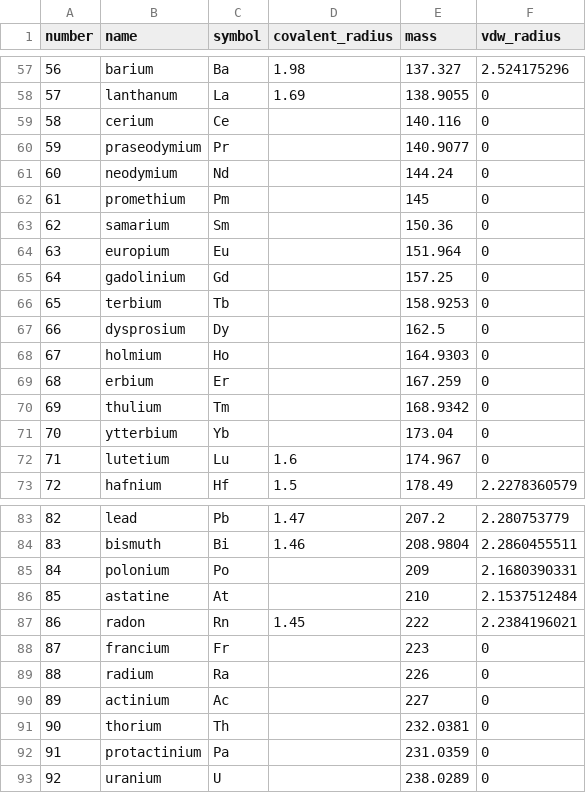
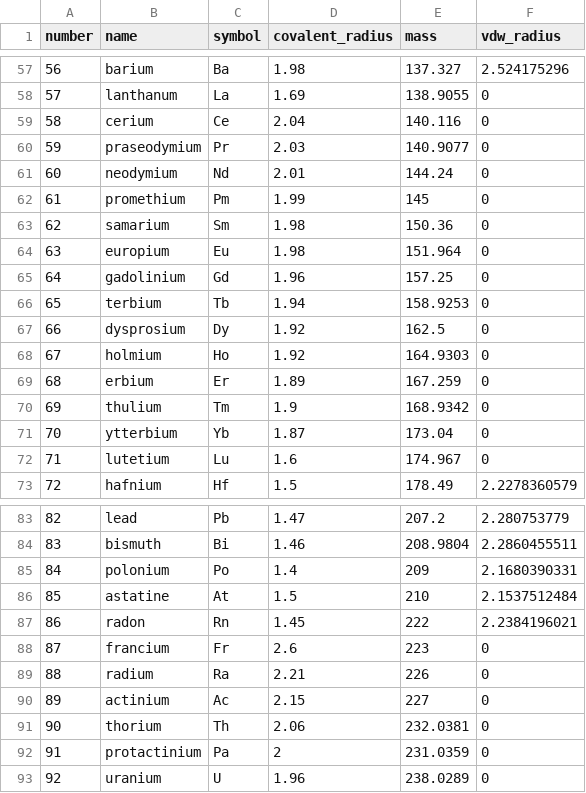
Before and after one commit to jhrmnn/pyberny, a CSV file: src/berny/species-data.csv, drawn as a sheet; only a part is shown, gaps mark what is left out.

```diff
--- a/src/berny/species-data.csv
+++ b/src/berny/species-data.csv
@@ -58,15 +58,15 @@
 57,"lanthanum","La",1.69,138.9055,0
-58,"cerium","Ce",,140.116,0
-59,"praseodymium","Pr",,140.9077,0
-60,"neodymium","Nd",,144.24,0
-61,"promethium","Pm",,145,0
-62,"samarium","Sm",,150.36,0
-63,"europium","Eu",,151.964,0
-64,"gadolinium","Gd",,157.25,0
-65,"terbium","Tb",,158.9253,0
-66,"dysprosium","Dy",,162.5,0
-67,"holmium","Ho",,164.9303,0
-68,"erbium","Er",,167.259,0
-69,"thulium","Tm",,168.9342,0
-70,"ytterbium","Yb",,173.04,0
+58,"cerium","Ce",2.04,140.116,0
+59,"praseodymium","Pr",2.03,140.9077,0
+60,"neodymium","Nd",2.01,144.24,0
+61,"promethium","Pm",1.99,145,0
+62,"samarium","Sm",1.98,150.36,0
+63,"europium","Eu",1.98,151.964,0
+64,"gadolinium","Gd",1.96,157.25,0
+65,"terbium","Tb",1.94,158.9253,0
+66,"dysprosium","Dy",1.92,162.5,0
+67,"holmium","Ho",1.92,164.9303,0
+68,"erbium","Er",1.89,167.259,0
+69,"thulium","Tm",1.9,168.9342,0
+70,"ytterbium","Yb",1.87,173.04,0
 71,"lutetium","Lu",1.6,174.967,0
@@ -84,10 +84,10 @@
 83,"bismuth","Bi",1.46,208.9804,2.2860455511
-84,"polonium","Po",,209,2.1680390331
-85,"astatine","At",,210,2.1537512484
+84,"polonium","Po",1.4,209,2.1680390331
+85,"astatine","At",1.5,210,2.1537512484
 86,"radon","Rn",1.45,222,2.2384196021
-87,"francium","Fr",,223,0
-88,"radium","Ra",,226,0
-89,"actinium","Ac",,227,0
-90,"thorium","Th",,232.0381,0
-91,"protactinium","Pa",,231.0359,0
-92,"uranium","U",,238.0289,0
+87,"francium","Fr",2.6,223,0
+88,"radium","Ra",2.21,226,0
+89,"actinium","Ac",2.15,227,0
+90,"thorium","Th",2.06,232.0381,0
+91,"protactinium","Pa",2,231.0359,0
+92,"uranium","U",1.96,238.0289,0
```
Also changed, not shown: 3 other files.
